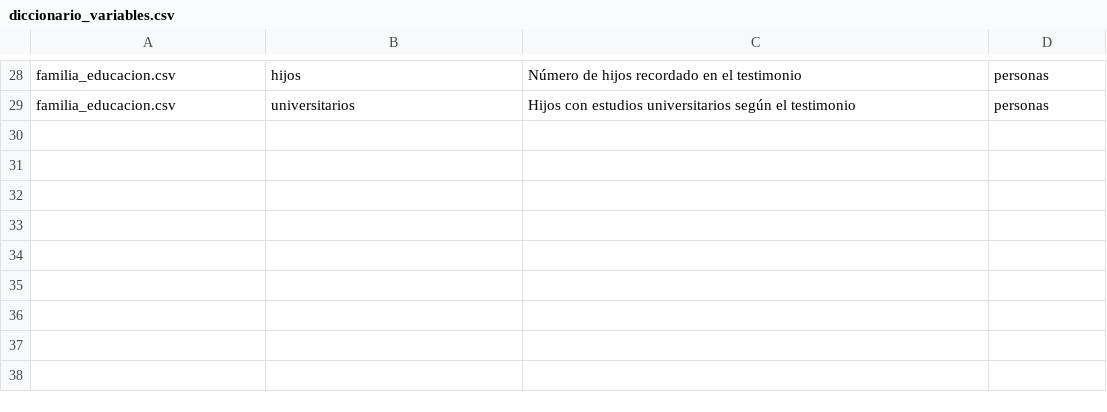
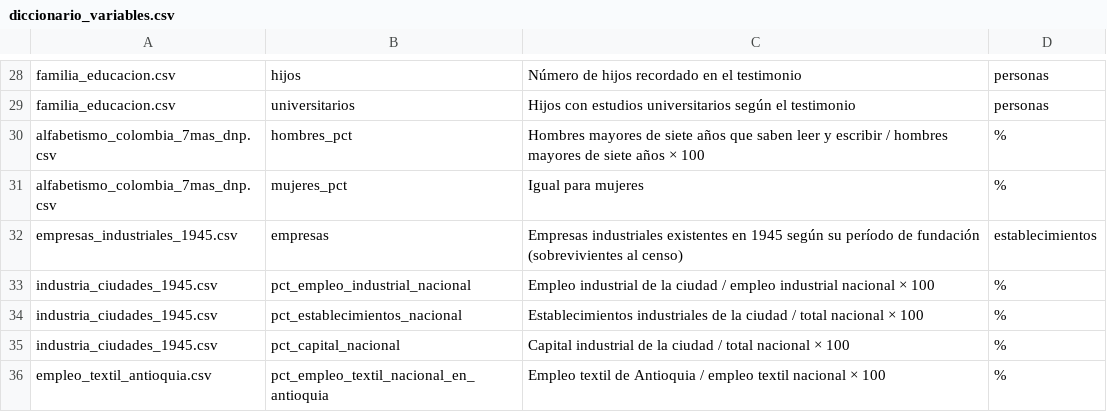
Before and after one commit to mariananaderg-collab/proyecto-HEC, a CSV file: datos/diccionario_variables.csv, drawn as a sheet; only a part is shown, gaps mark what is left out.

```diff
--- a/datos/diccionario_variables.csv
+++ b/datos/diccionario_variables.csv
@@ -29 +29,8 @@ familia_educacion.csv,hijos,Número de hijos recordado en el testimonio,personas
 familia_educacion.csv,universitarios,Hijos con estudios universitarios según el testimonio,personas
+alfabetismo_colombia_7mas_dnp.csv,hombres_pct,Hombres mayores de siete años que saben leer y escribir / hombres mayores de siete años × 100,%
+alfabetismo_colombia_7mas_dnp.csv,mujeres_pct,Igual para mujeres,%
+empresas_industriales_1945.csv,empresas,Empresas industriales existentes en 1945 según su período de fundación (sobrevivientes al censo),establecimientos
+industria_ciudades_1945.csv,pct_empleo_industrial_nacional,Empleo industrial de la ciudad / empleo industrial nacional × 100,%
+industria_ciudades_1945.csv,pct_establecimientos_nacional,Establecimientos industriales de la ciudad / total nacional × 100,%
+industria_ciudades_1945.csv,pct_capital_nacional,Capital industrial de la ciudad / total nacional × 100,%
+empleo_textil_antioquia.csv,pct_empleo_textil_nacional_en_antioquia,Empleo textil de Antioquia / empleo textil nacional × 100,%
```
Also changed, not shown: datos/fuentes.csv, 31 other files.
